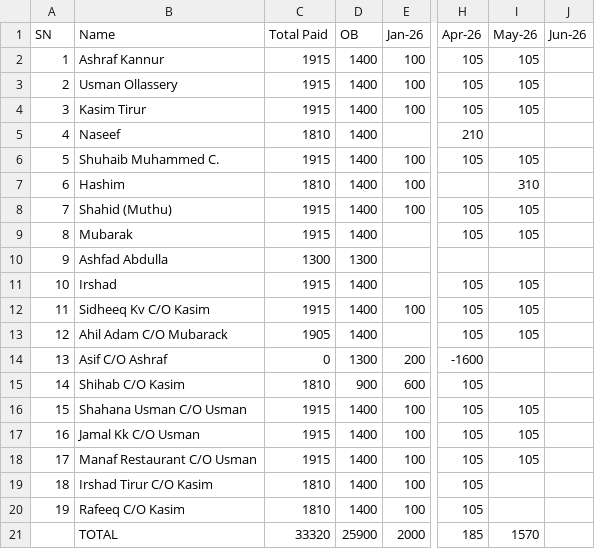
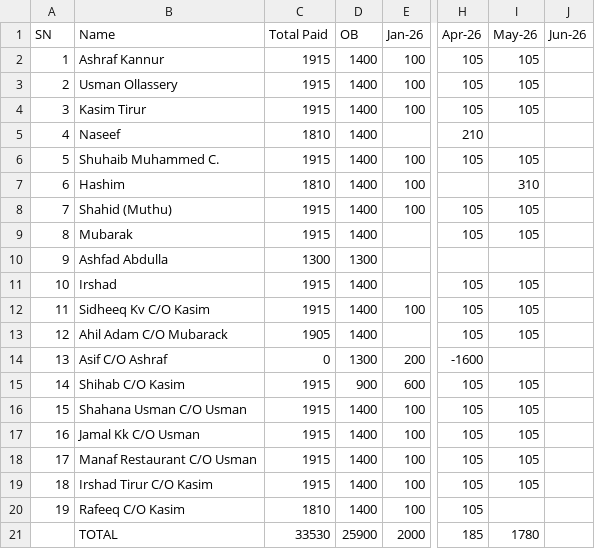
Before and after one commit to inventory-choco/avadhi-nidhi-v2, a CSV file: 2026_payments.csv, drawn as a sheet; only a part is shown, gaps mark what is left out; the diff names each change by its address in the sheet, - before the commit and + after, or states it on an @@ line.

```diff
--- a/2026_payments.csv
+++ b/2026_payments.csv
-C15 (Total Paid): 1810
+C15 (Total Paid): 1915
-I15 (May-26): (empty)
+I15 (May-26): 105
-C19 (Total Paid): 1810
+C19 (Total Paid): 1915
-I19 (May-26): (empty)
+I19 (May-26): 105
-C21 (Total Paid): 33320
+C21 (Total Paid): 33530
-I21 (May-26): 1570
+I21 (May-26): 1780
```
Also changed, not shown: Loan.csv.
